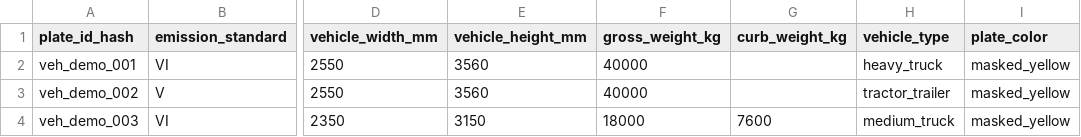
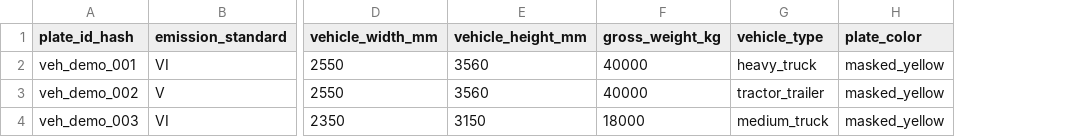
Before and after one commit to yuzexin64-eng/RTEE, a CSV file: data/demo/vehicle_static_sample.csv, drawn as a sheet; only a part is shown, gaps mark what is left out; the diff names each change by its address in the sheet, - before the commit and + after, or states it on an @@ line.

Commit message:
Remove curb weight column from vehicle demo data

```diff
--- a/data/demo/vehicle_static_sample.csv
+++ b/data/demo/vehicle_static_sample.csv
-column G (curb_weight_kg), row 4: 7600
```
